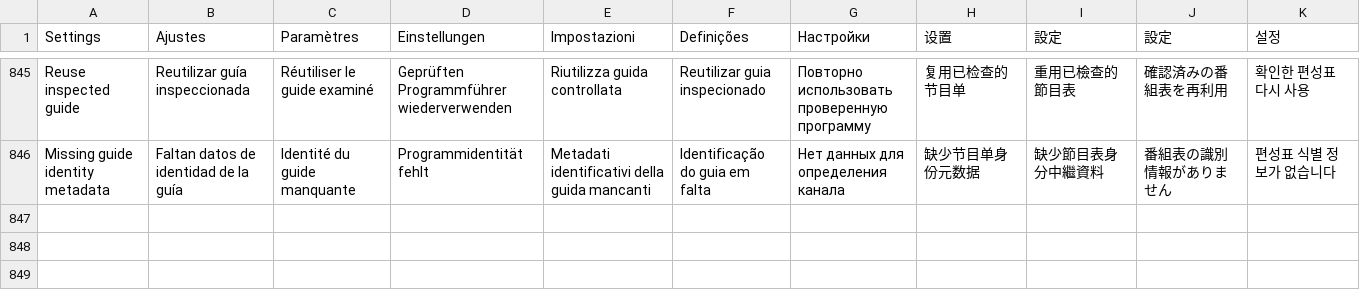
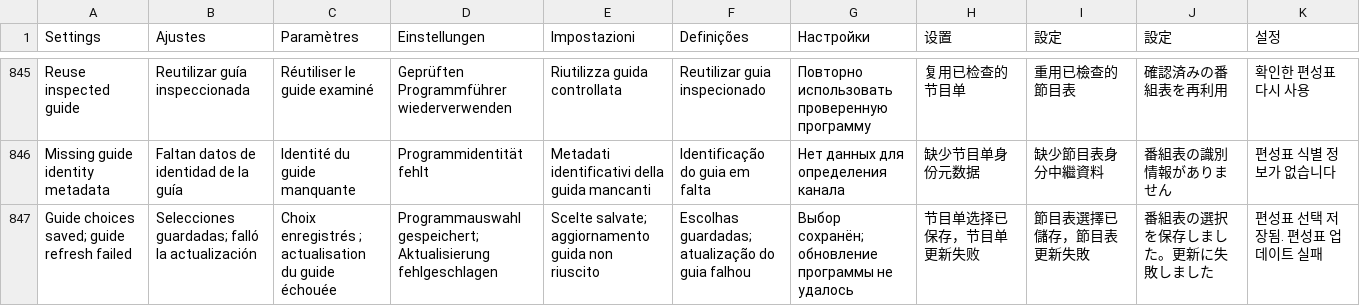
Before and after one commit to teng-lin/patina-iptv, a TSV file: crates/iptv-core/src/i18n/messages.tsv, drawn as a sheet; only a part is shown, gaps mark what is left out.

Commit message:
Report actual refresh failure and install status from verified guide evidence

```diff
--- a/crates/iptv-core/src/i18n/messages.tsv
+++ b/crates/iptv-core/src/i18n/messages.tsv
@@ -846 +846,2 @@ Reuse inspected guide	Reutilizar guía inspeccionada	Réutiliser le guide examin
 Missing guide identity metadata	Faltan datos de identidad de la guía	Identité du guide manquante	Programmidentität fehlt	Metadati identificativi della guida mancanti	Identificação do guia em falta	Нет данных для определения канала	缺少节目单身份元数据	缺少節目表身分中繼資料	番組表の識別情報がありません	편성표 식별 정보가 없습니다
+Guide choices saved; guide refresh failed	Selecciones guardadas; falló la actualización	Choix enregistrés ; actualisation du guide échouée	Programmauswahl gespeichert; Aktualisierung fehlgeschlagen	Scelte salvate; aggiornamento guida non riuscito	Escolhas guardadas; atualização do guia falhou	Выбор сохранён; обновление программы не удалось	节目单选择已保存，节目单更新失败	節目表選擇已儲存，節目表更新失敗	番組表の選択を保存しました。更新に失敗しました	편성표 선택 저장됨. 편성표 업데이트 실패
```
Also changed, not shown: 3 other files.
